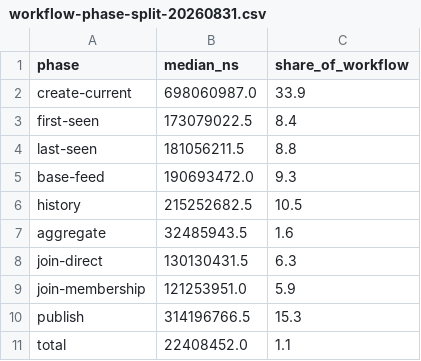
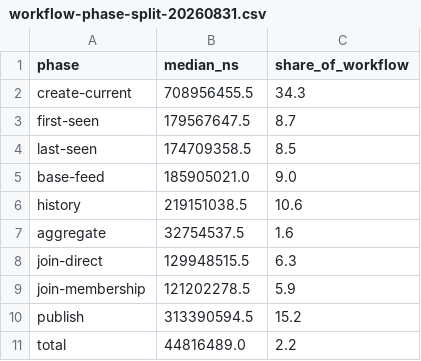
Before and after one commit to firehol/iprange, a CSV file: v4/go/cmd/iprange-v4-bench/evidence/workflow-phase-split-20260831.csv, drawn as a sheet.

Commit message:
v4: fix the duplicated workflow phase-total mark and correct the phase evidence
The five-scope round at 29c6f1ec returned two FAIL scopes on the same
root cause: the bench phase recorder emitted a duplicated phase-total
row per run, so the summary CSV's total row was the median of six real
post-publish tails plus six near-zero rows (1.1% instead of 2.2%) and
the raw log contradicted the amendment (69 ms tail, 5 vs 6 runs).

Fixes:
- scenario_sdk.go: the duplicate phases.mark("phase-total") is
  removed; the recorder doc states the true unset cost (one clock
  read per mark, no file I/O).
- The workflow measurement was re-run (5 samples + 1 warmup, 6 runs);
  the raw log and summary CSV are re-derived: post-publish tail
  median 44.8 ms = 2.2%, log run-total median 2117.2 ms.
- SOW-0027 amendment: sample count, wall median, tail row, the CI
  estimator (two-sided Student-t on 31 paired ratios), the 100k
  walk-share wording, and the stale exact-final heading are fixed;
  the 29c6f1ec round verdicts (Boole/Hegel/Herschel PASS,
  Sagan/Turing FAIL with the fixes in this commit) are recorded.
- Evidence README matches the corrected CSV.

Bench tooling and records only; the plain suite, vet, and gofmt
pass.

```diff
--- a/v4/go/cmd/iprange-v4-bench/evidence/workflow-phase-split-20260831.csv
+++ b/v4/go/cmd/iprange-v4-bench/evidence/workflow-phase-split-20260831.csv
@@ -1,11 +1,11 @@
 phase,median_ns,share_of_workflow
-create-current,698060987.0,33.9
-first-seen,173079022.5,8.4
-last-seen,181056211.5,8.8
-base-feed,190693472.0,9.3
-history,215252682.5,10.5
-aggregate,32485943.5,1.6
-join-direct,130130431.5,6.3
-join-membership,121253951.0,5.9
-publish,314196766.5,15.3
-total,22408452.0,1.1
+create-current,708956455.5,34.3
+first-seen,179567647.5,8.7
+last-seen,174709358.5,8.5
+base-feed,185905021.0,9.0
+history,219151038.5,10.6
+aggregate,32754537.5,1.6
+join-direct,129948515.5,6.3
+join-membership,121202278.5,5.9
+publish,313390594.5,15.2
+total,44816489.0,2.2
```
Also changed, not shown: 4 other files.
